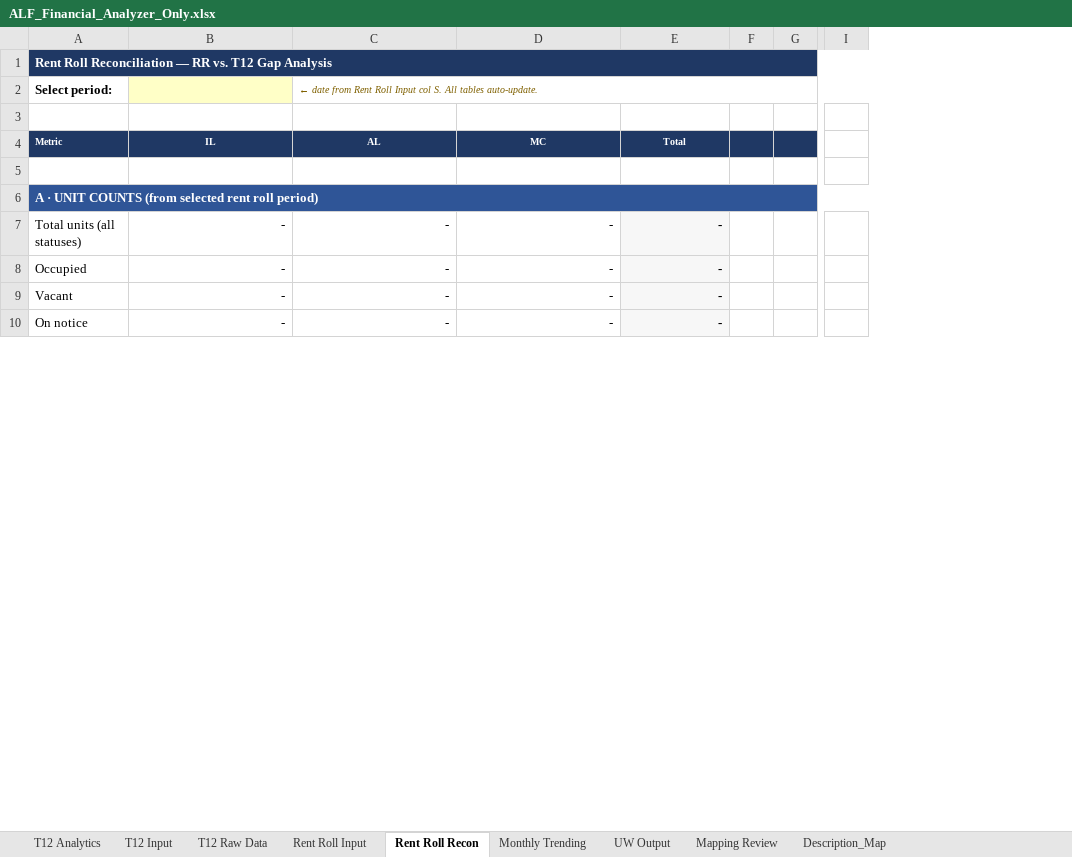
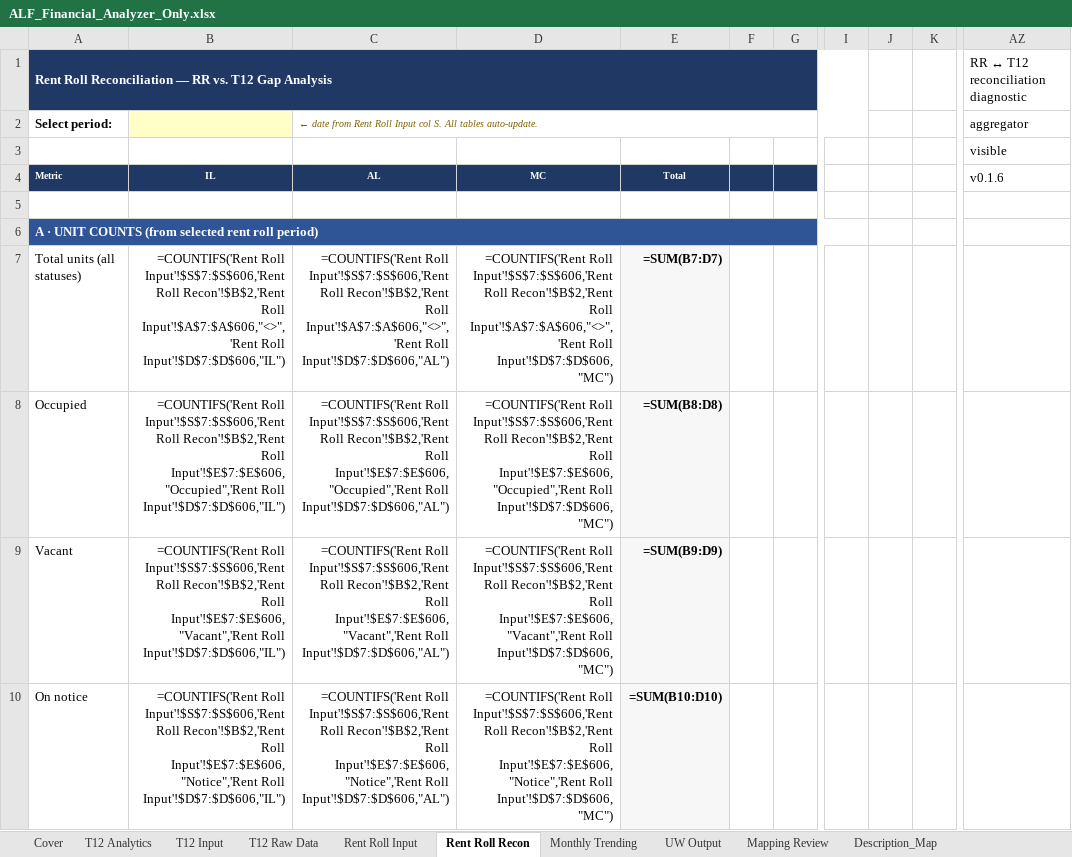
Before and after one commit to ErikJ-Stack/rent-roll-normalizer, an Excel workbook: ALF_Financial_Analyzer_Only.xlsx, sheet Rent Roll Recon, drawn as a sheet; only a part is shown, gaps mark what is left out; values as stored, in another font and other column widths than the file's, no borders; formulas without a stored value are shown as written; removed rows and columns are numbered as before the commit, all else as after; the diff covers the shown part only; the diff names each change by its address in the sheet, - before the commit and + after, or states it on an @@ line.

```diff
--- a/ALF_Financial_Analyzer_Only.xlsx (sheet Rent Roll Recon)
+++ b/ALF_Financial_Analyzer_Only.xlsx (sheet Rent Roll Recon)
+sheet tab: Cover
-column F, empty
-column G, empty
+column F, empty
+column G, empty
-column I, empty
+column I, empty
+column J, empty
+column K, empty
+column AZ (v0.1.6), rows 1-3: RR ↔ T12 reconciliation diagnostic | aggregator | visible
-B7 (IL): -
+B7 (IL): =COUNTIFS('Rent Roll Input'!$S$7:$S$606,'Rent Roll Recon'!$B$2,'Rent Roll Input'!$A$7:$A$606,"<>",'Rent Roll Input'!$D$7:$D$606,"IL")
-C7 (AL): -
+C7 (AL): =COUNTIFS('Rent Roll Input'!$S$7:$S$606,'Rent Roll Recon'!$B$2,'Rent Roll Input'!$A$7:$A$606,"<>",'Rent Roll Input'!$D$7:$D$606,"AL")
-D7 (MC): -
+D7 (MC): =COUNTIFS('Rent Roll Input'!$S$7:$S$606,'Rent Roll Recon'!$B$2,'Rent Roll Input'!$A$7:$A$606,"<>",'Rent Roll Input'!$D$7:$D$606,"MC")
-E7 (Total): -
+E7 (Total): =SUM(B7:D7)
-B8 (IL): -
+B8 (IL): =COUNTIFS('Rent Roll Input'!$S$7:$S$606,'Rent Roll Recon'!$B$2,'Rent Roll Input'!$E$7:$E$606,"Occupied",'Rent Roll Input'!$D$7:$D$606,"IL")
-C8 (AL): -
+C8 (AL): =COUNTIFS('Rent Roll Input'!$S$7:$S$606,'Rent Roll Recon'!$B$2,'Rent Roll Input'!$E$7:$E$606,"Occupied",'Rent Roll Input'!$D$7:$D$606,"AL")
-D8 (MC): -
+D8 (MC): =COUNTIFS('Rent Roll Input'!$S$7:$S$606,'Rent Roll Recon'!$B$2,'Rent Roll Input'!$E$7:$E$606,"Occupied",'Rent Roll Input'!$D$7:$D$606,"MC")
-E8 (Total): -
+E8 (Total): =SUM(B8:D8)
-B9 (IL): -
+B9 (IL): =COUNTIFS('Rent Roll Input'!$S$7:$S$606,'Rent Roll Recon'!$B$2,'Rent Roll Input'!$E$7:$E$606,"Vacant",'Rent Roll Input'!$D$7:$D$606,"IL")
-C9 (AL): -
+C9 (AL): =COUNTIFS('Rent Roll Input'!$S$7:$S$606,'Rent Roll Recon'!$B$2,'Rent Roll Input'!$E$7:$E$606,"Vacant",'Rent Roll Input'!$D$7:$D$606,"AL")
-D9 (MC): -
+D9 (MC): =COUNTIFS('Rent Roll Input'!$S$7:$S$606,'Rent Roll Recon'!$B$2,'Rent Roll Input'!$E$7:$E$606,"Vacant",'Rent Roll Input'!$D$7:$D$606,"MC")
-E9 (Total): -
+E9 (Total): =SUM(B9:D9)
-B10 (IL): -
+B10 (IL): =COUNTIFS('Rent Roll Input'!$S$7:$S$606,'Rent Roll Recon'!$B$2,'Rent Roll Input'!$E$7:$E$606,"Notice",'Rent Roll Input'!$D$7:$D$606,"IL")
-C10 (AL): -
+C10 (AL): =COUNTIFS('Rent Roll Input'!$S$7:$S$606,'Rent Roll Recon'!$B$2,'Rent Roll Input'!$E$7:$E$606,"Notice",'Rent Roll Input'!$D$7:$D$606,"AL")
-D10 (MC): -
+D10 (MC): =COUNTIFS('Rent Roll Input'!$S$7:$S$606,'Rent Roll Recon'!$B$2,'Rent Roll Input'!$E$7:$E$606,"Notice",'Rent Roll Input'!$D$7:$D$606,"MC")
-E10 (Total): -
+E10 (Total): =SUM(B10:D10)
```
Also changed, not shown: 40 added columns and 169 edited cells elsewhere in this sheet, sheet Monthly Trending, sheet T12 Raw Data, sheet T12 Input, sheet UW Output, sheet T12 Analytics, sheet Rent Roll Input, 2 more sheets, 6 other files.
